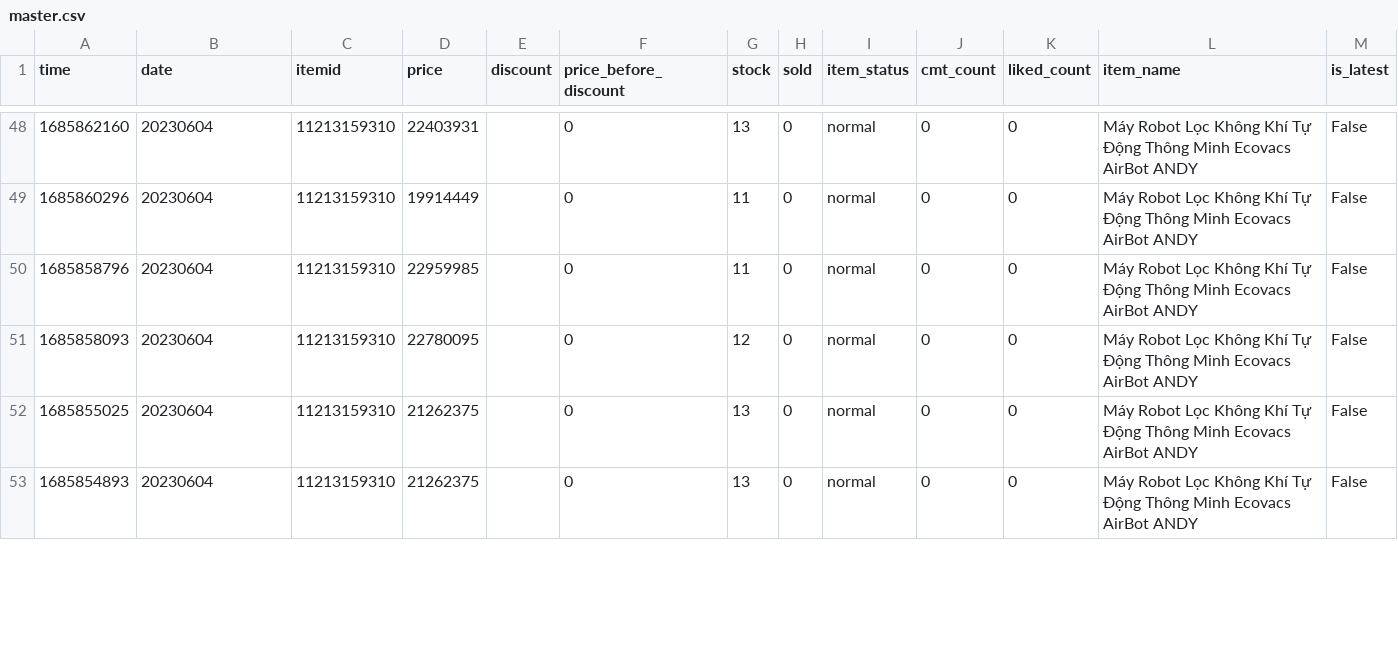
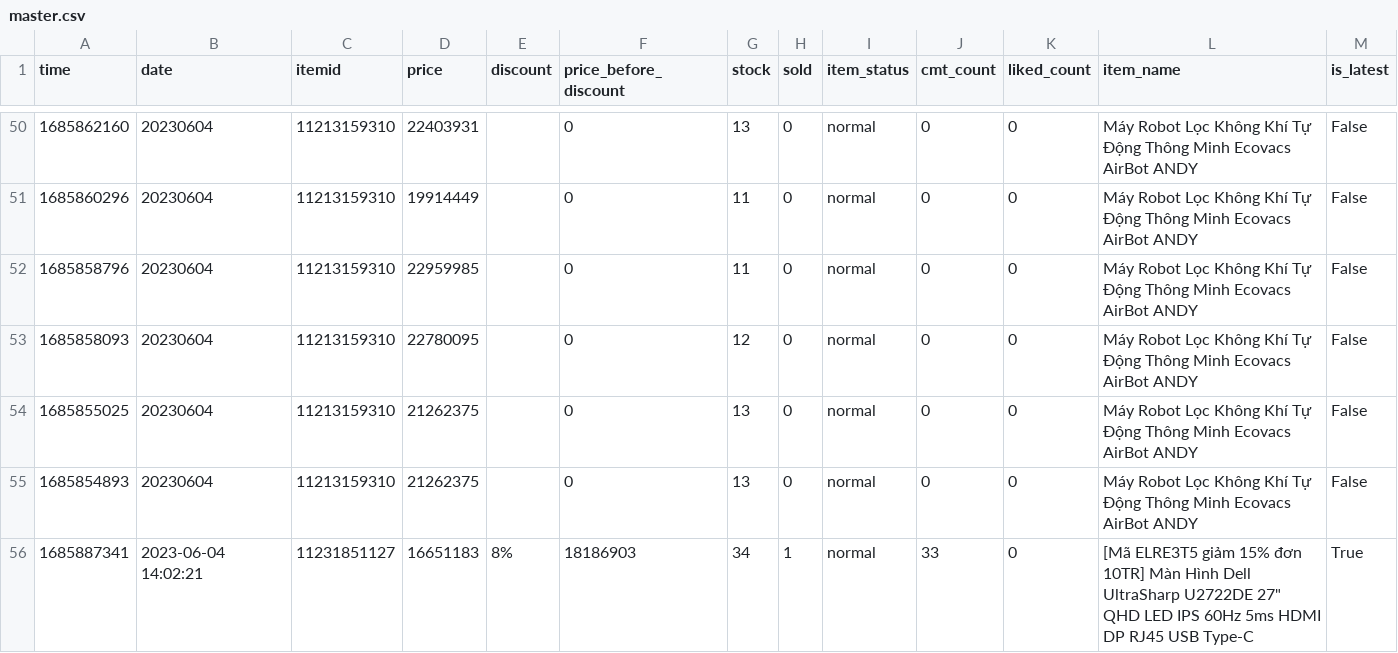
Before and after one commit to zaivi/ci-tracking-retails-price, a CSV file: data/master.csv, drawn as a sheet; only a part is shown, gaps mark what is left out; the diff covers the shown part only.

```diff
--- a/data/master.csv
+++ b/data/master.csv
@@ -53 +55,2 @@ time,date,itemid,price,discount,price_before_discount,stock,sold,item_status,cmt
 1685854893,20230604,11213159310,21262375,,0,13,0,normal,0,0,Máy Robot Lọc Không Khí Tự Động Thông Minh Ecovacs AirBot ANDY,False
+1685887341,2023-06-04 14:02:21,11231851127,16651183,8%,18186903,34,1,normal,33,0,"[Mã ELRE3T5 giảm 15% đơn 10TR] Màn Hình Dell UltraSharp U2722DE 27"" QHD LED IPS 60Hz 5ms HDMI DP RJ45 USB Type-C",True
```
Also changed, not shown: 8 added rows and 9 edited cells elsewhere in this file, data/history/12542067258.csv, data/history/17787122713.csv, 16 other files.
